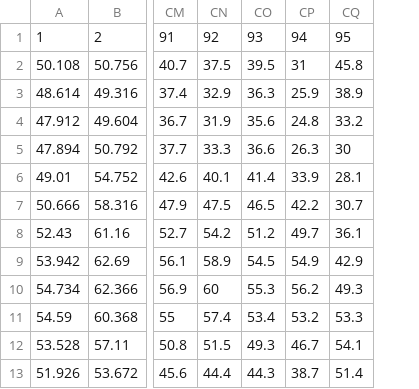
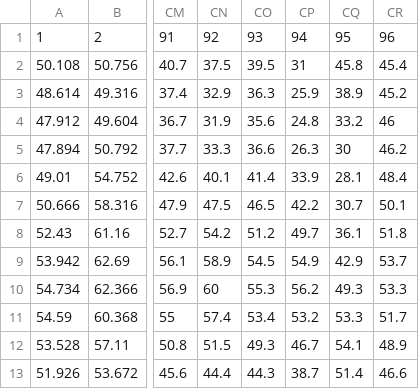
Before and after one commit to EcotopeResearch/EcosizerEngine, a CSV file: src/ecoengine/data/climate_data/InletWaterTemperatures_ByClimateZone.csv, drawn as a sheet; only a part is shown, gaps mark what is left out; the diff names each change by its address in the sheet, - before the commit and + after, or states it on an @@ line.

```diff
--- a/src/ecoengine/data/climate_data/InletWaterTemperatures_ByClimateZone.csv
+++ b/src/ecoengine/data/climate_data/InletWaterTemperatures_ByClimateZone.csv
+column CR, rows 1-13: 96 | 45.4 | 45.2 | 46 | 46.2 | 48.4 | 50.1 | 51.8 | 53.7 | 53.3 | 51.7 | 48.9 | 46.6
```
Also changed, not shown: src/ecoengine/data/climate_data/WeatherStation_ClimateZone_Lookup.csv, 18 other files.
